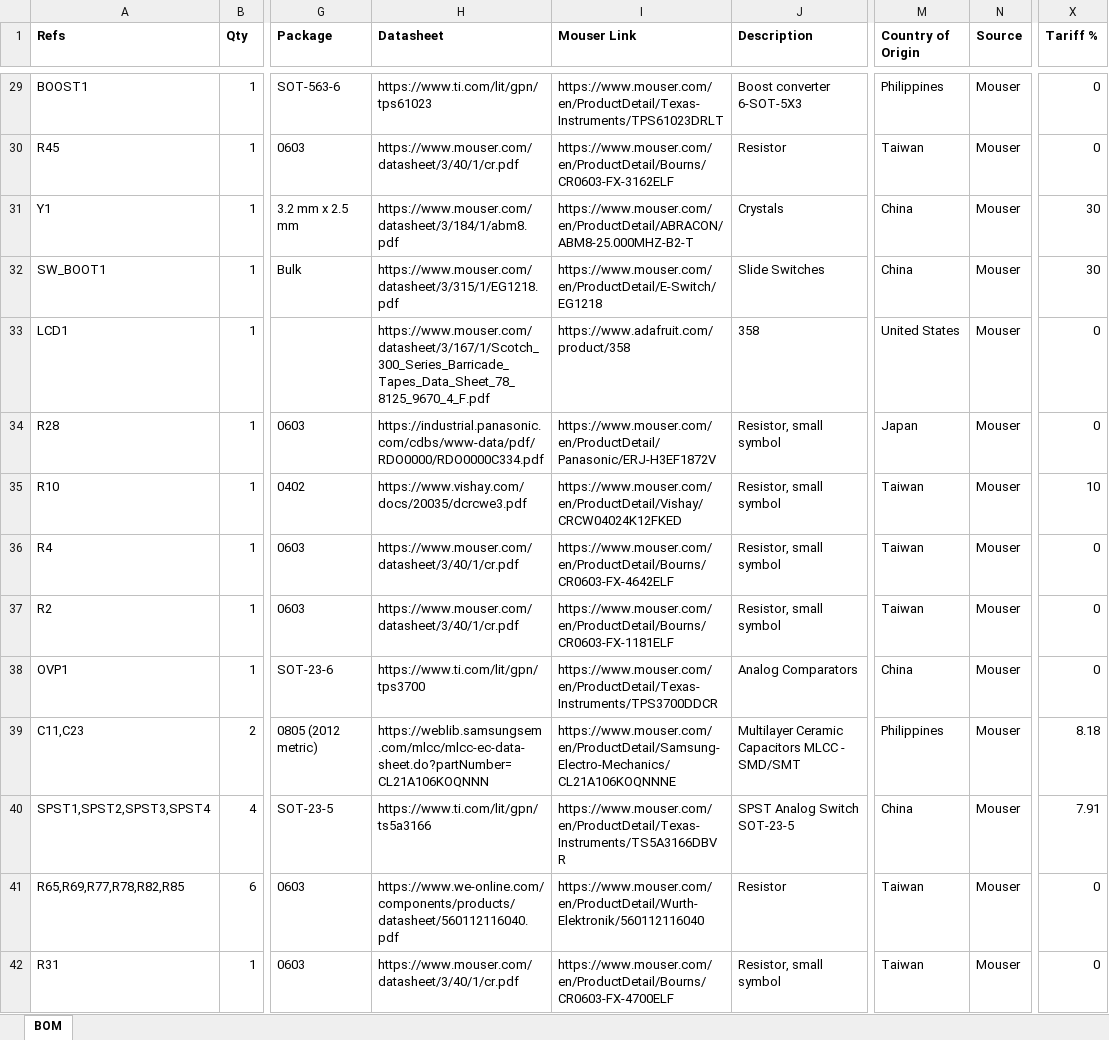
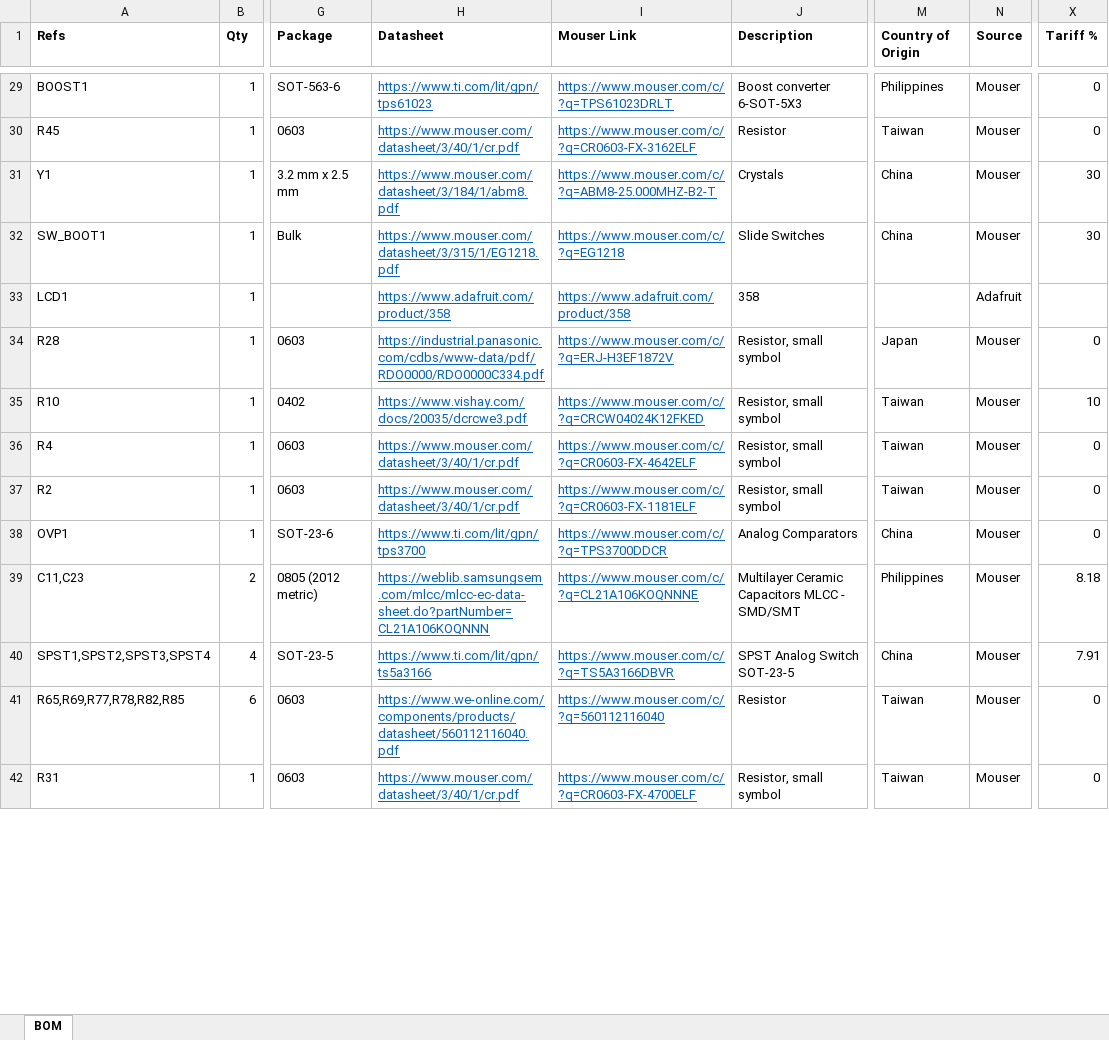
Before and after one commit to sadadsh/stockroom, an Excel workbook: docs/FINALE_SAUCE_BOM.xlsx, sheet BOM, drawn as a sheet; only a part is shown, gaps mark what is left out; values as stored, in another font and other column widths than the file's, no borders; the diff covers the shown part only; the diff names each change by its address in the sheet, - before the commit and + after, or states it on an @@ line.

Commit message:
Regenerate the FINALE SAUCE BOM docs with clickable, resolving Mouser and datasheet links

```diff
--- a/docs/FINALE_SAUCE_BOM.xlsx (sheet BOM)
+++ b/docs/FINALE_SAUCE_BOM.xlsx (sheet BOM)
@@ H29:I42 underline: off → on, text colour: black → #0563C1 @@
-I29 (Mouser Link): https://www.mouser.com/en/ProductDetail/Texas-Instruments/TPS61023DRLT
+I29 (Mouser Link): https://www.mouser.com/c/?q=TPS61023DRLT
-I30 (Mouser Link): https://www.mouser.com/en/ProductDetail/Bourns/CR0603-FX-3162ELF
+I30 (Mouser Link): https://www.mouser.com/c/?q=CR0603-FX-3162ELF
-I31 (Mouser Link): https://www.mouser.com/en/ProductDetail/ABRACON/ABM8-25.000MHZ-B2-T
+I31 (Mouser Link): https://www.mouser.com/c/?q=ABM8-25.000MHZ-B2-T
-I32 (Mouser Link): https://www.mouser.com/en/ProductDetail/E-Switch/EG1218
+I32 (Mouser Link): https://www.mouser.com/c/?q=EG1218
-H33 (Datasheet): https://www.mouser.com/datasheet/3/167/1/Scotch_300_Series_Barricade_Tapes_Data_Sheet_78_8125_9670_4_F.pdf
+H33 (Datasheet): https://www.adafruit.com/product/358
-M33 (Country of Origin): United States
+M33 (Country of Origin): (empty)
-N33 (Source): Mouser
+N33 (Source): Adafruit
-X33 (Tariff %): 0
+X33 (Tariff %): (empty)
-I34 (Mouser Link): https://www.mouser.com/en/ProductDetail/Panasonic/ERJ-H3EF1872V
+I34 (Mouser Link): https://www.mouser.com/c/?q=ERJ-H3EF1872V
-I35 (Mouser Link): https://www.mouser.com/en/ProductDetail/Vishay/CRCW04024K12FKED
+I35 (Mouser Link): https://www.mouser.com/c/?q=CRCW04024K12FKED
-I36 (Mouser Link): https://www.mouser.com/en/ProductDetail/Bourns/CR0603-FX-4642ELF
+I36 (Mouser Link): https://www.mouser.com/c/?q=CR0603-FX-4642ELF
-I37 (Mouser Link): https://www.mouser.com/en/ProductDetail/Bourns/CR0603-FX-1181ELF
+I37 (Mouser Link): https://www.mouser.com/c/?q=CR0603-FX-1181ELF
-I38 (Mouser Link): https://www.mouser.com/en/ProductDetail/Texas-Instruments/TPS3700DDCR
+I38 (Mouser Link): https://www.mouser.com/c/?q=TPS3700DDCR
-I39 (Mouser Link): https://www.mouser.com/en/ProductDetail/Samsung-Electro-Mechanics/CL21A106KOQNNNE
+I39 (Mouser Link): https://www.mouser.com/c/?q=CL21A106KOQNNNE
-I40 (Mouser Link): https://www.mouser.com/en/ProductDetail/Texas-Instruments/TS5A3166DBVR
+I40 (Mouser Link): https://www.mouser.com/c/?q=TS5A3166DBVR
-I41 (Mouser Link): https://www.mouser.com/en/ProductDetail/Wurth-Elektronik/560112116040
+I41 (Mouser Link): https://www.mouser.com/c/?q=560112116040
-I42 (Mouser Link): https://www.mouser.com/en/ProductDetail/Bourns/CR0603-FX-4700ELF
+I42 (Mouser Link): https://www.mouser.com/c/?q=CR0603-FX-4700ELF
```
Also changed, not shown: 74 edited cells and cell formats elsewhere in this sheet, 1 other file.
